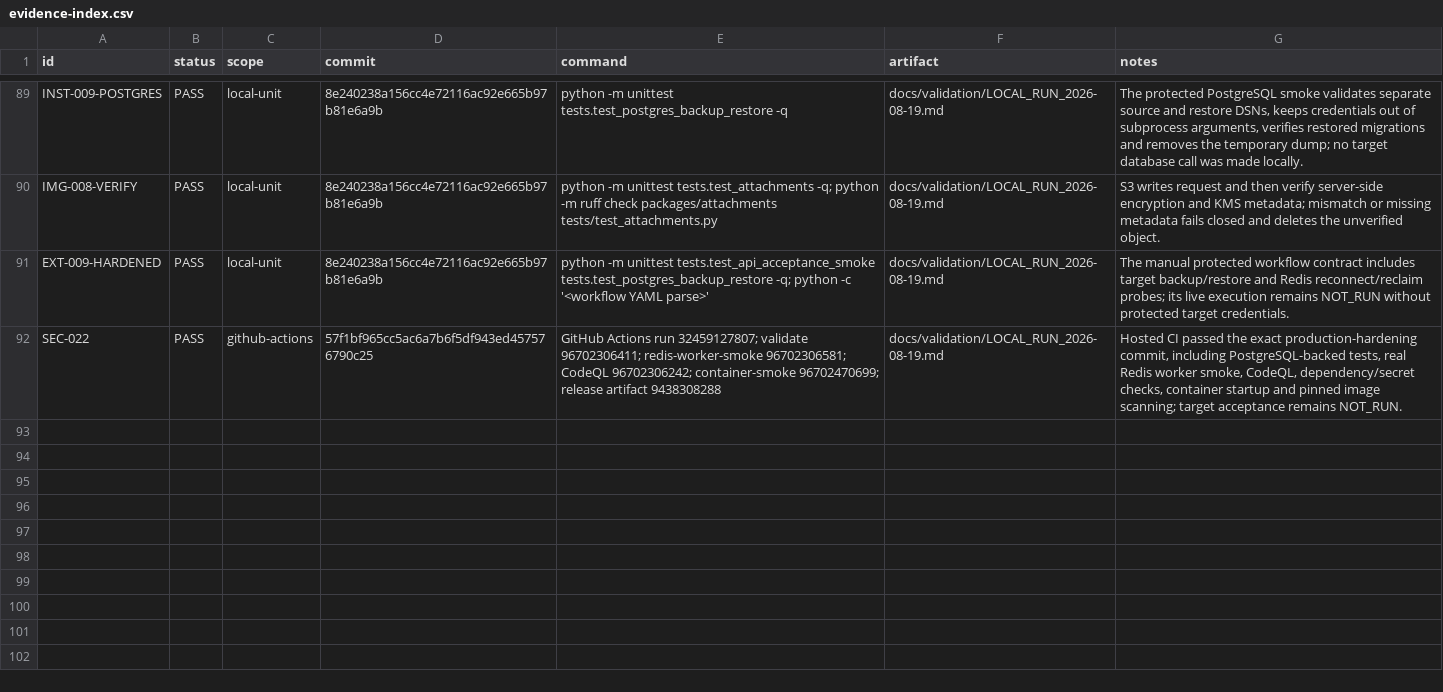
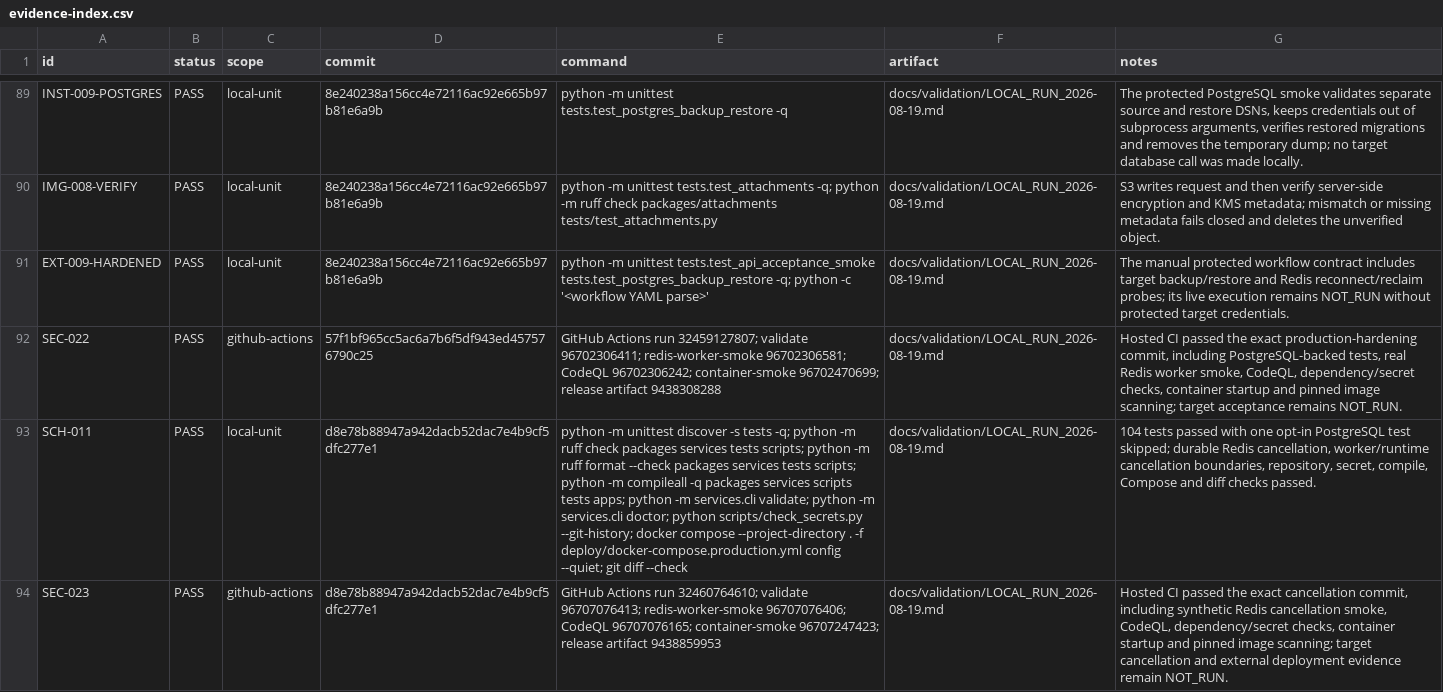
Before and after one commit to yoAkyoku/enterprise-ai-copilot, a CSV file: docs/validation/evidence-index.csv, drawn as a sheet; only a part is shown, gaps mark what is left out; the diff names each change by its address in the sheet, - before the commit and + after, or states it on an @@ line.

Commit message:
docs: record cancellation validation evidence

```diff
--- a/docs/validation/evidence-index.csv
+++ b/docs/validation/evidence-index.csv
+row 93: SCH-011 | PASS | local-unit | d8e78b88947a942dacb52dac7e4b9cf5dfc277e1 | python -m unittest discover -s tests -q; python -m ruff check packages services tests scripts; python -m ruff format --check packages services tests scripts; python -m compileall -q packages services scripts tests apps; python -m services.cli validate; python -m services.cli doctor; python scripts/check_secrets.py --git-history; docker compose --project-directory . -f deploy/docker-compose.production.yml config --quiet; git diff --check | docs/validation/LOCAL_RUN_2026-08-19.md | 104 tests passed with one opt-in PostgreSQL test skipped; durable Redis cancellation, worker/runtime cancellation boundaries, repository, secret, compile, Compose and diff checks passed.
+row 94: SEC-023 | PASS | github-actions | d8e78b88947a942dacb52dac7e4b9cf5dfc277e1 | GitHub Actions run 32460764610; validate 96707076413; redis-worker-smoke 96707076406; CodeQL 96707076165; container-smoke 96707247423; release artifact 9438859953 | docs/validation/LOCAL_RUN_2026-08-19.md | Hosted CI passed the exact cancellation commit, including synthetic Redis cancellation smoke, CodeQL, dependency/secret checks, container startup and pinned image scanning; target cancellation and external deployment evidence remain NOT_RUN.
```
Also changed, not shown: 2 other files.
